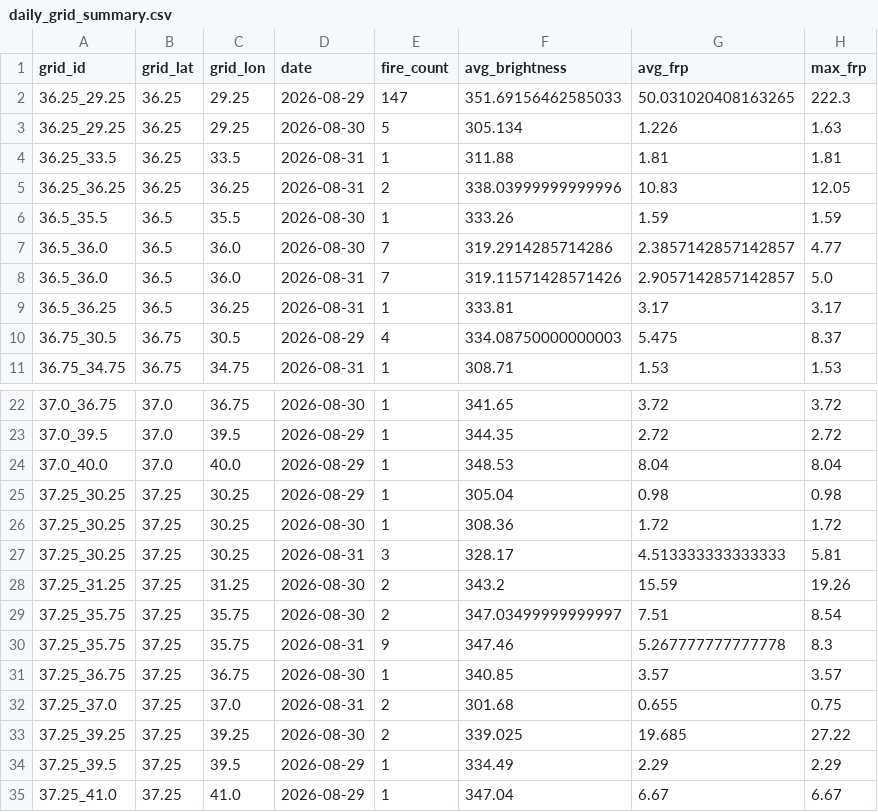
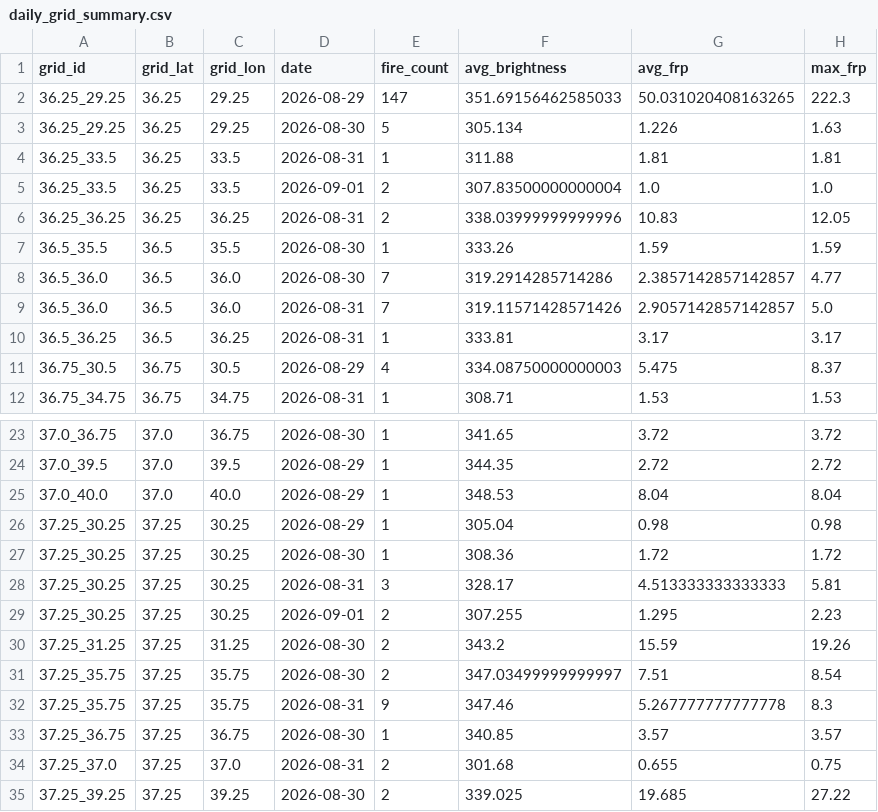
Before and after one commit to pelsingunduz/Turkey_Wildfire_Detection, a CSV file: data/processed/daily_grid_summary.csv, drawn as a sheet; only a part is shown, gaps mark what is left out; the shorter side is filled out with more unchanged rows; the diff names each change by its address in the sheet, - before the commit and + after, or states it on an @@ line.

```diff
--- a/data/processed/daily_grid_summary.csv
+++ b/data/processed/daily_grid_summary.csv
+row 5: 36.25_33.5 | 36.25 | 33.5 | 2026-09-01 | 2 | 307.83500000000004 | 1.0 | 1.0
+row 29: 37.25_30.25 | 37.25 | 30.25 | 2026-09-01 | 2 | 307.255 | 1.295 | 2.23
```
